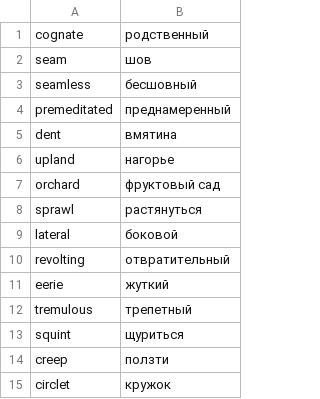
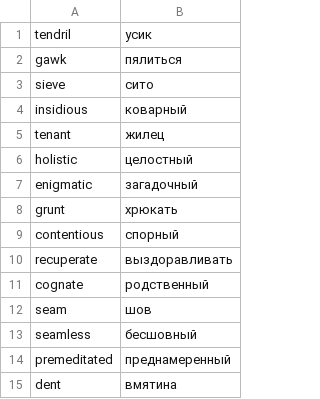
Before and after one commit to koryuun/svelte-vords, a CSV file: public/decks/words/deck.csv, drawn as a sheet; only a part is shown; the shorter side is filled out with more unchanged rows.

```diff
--- a/public/decks/words/deck.csv
+++ b/public/decks/words/deck.csv
@@ -1 +1,11 @@
+tendril ; усик
+gawk ; пялиться
+sieve ; сито
+insidious ; коварный
+tenant ; жилец
+holistic ; целостный
+enigmatic ; загадочный
+grunt ; хрюкать
+contentious ; спорный
+recuperate ; выздоравливать
 cognate ; родственный
```
Also changed, not shown: public/decks/sanat/deck.csv, 12 other files.
